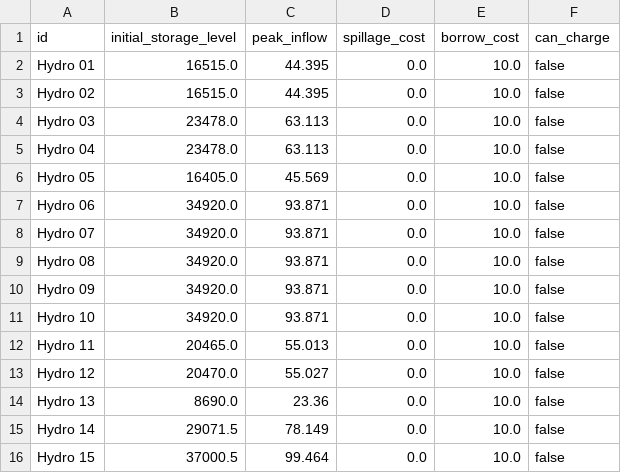
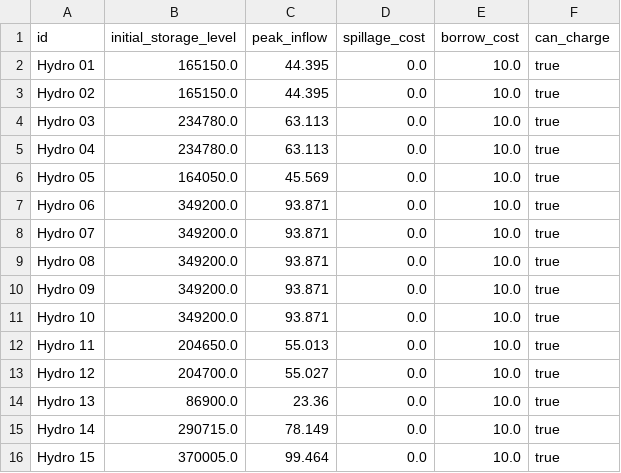
Before and after one commit to greg-neustroev/blended-rep-periods, a CSV file: inputs/nrel/118bus/assets-storage-seasonal.csv, drawn as a sheet.

```diff
--- a/inputs/nrel/118bus/assets-storage-seasonal.csv
+++ b/inputs/nrel/118bus/assets-storage-seasonal.csv
@@ -1,16 +1,16 @@
 id,initial_storage_level,peak_inflow,spillage_cost,borrow_cost,can_charge
-Hydro 01,16515.0,44.395,0.0,10.0,false
-Hydro 02,16515.0,44.395,0.0,10.0,false
-Hydro 03,23478.0,63.113,0.0,10.0,false
-Hydro 04,23478.0,63.113,0.0,10.0,false
-Hydro 05,16405.0,45.569,0.0,10.0,false
-Hydro 06,34920.0,93.871,0.0,10.0,false
-Hydro 07,34920.0,93.871,0.0,10.0,false
-Hydro 08,34920.0,93.871,0.0,10.0,false
-Hydro 09,34920.0,93.871,0.0,10.0,false
-Hydro 10,34920.0,93.871,0.0,10.0,false
-Hydro 11,20465.0,55.013,0.0,10.0,false
-Hydro 12,20470.0,55.027,0.0,10.0,false
-Hydro 13,8690.0,23.36,0.0,10.0,false
-Hydro 14,29071.5,78.149,0.0,10.0,false
-Hydro 15,37000.5,99.464,0.0,10.0,false
+Hydro 01,165150.0,44.395,0.0,10.0,true
+Hydro 02,165150.0,44.395,0.0,10.0,true
+Hydro 03,234780.0,63.113,0.0,10.0,true
+Hydro 04,234780.0,63.113,0.0,10.0,true
+Hydro 05,164050.0,45.569,0.0,10.0,true
+Hydro 06,349200.0,93.871,0.0,10.0,true
+Hydro 07,349200.0,93.871,0.0,10.0,true
+Hydro 08,349200.0,93.871,0.0,10.0,true
+Hydro 09,349200.0,93.871,0.0,10.0,true
+Hydro 10,349200.0,93.871,0.0,10.0,true
+Hydro 11,204650.0,55.013,0.0,10.0,true
+Hydro 12,204700.0,55.027,0.0,10.0,true
+Hydro 13,86900.0,23.36,0.0,10.0,true
+Hydro 14,290715.0,78.149,0.0,10.0,true
+Hydro 15,370005.0,99.464,0.0,10.0,true
```
Also changed, not shown: inputs/nrel/118bus/assets-storage.csv, inputs/nrel/118bus/assets.csv, 9 other files.
